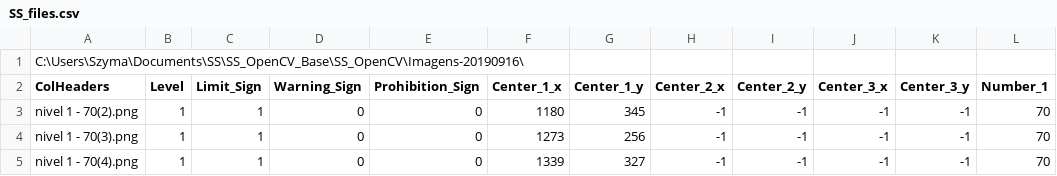
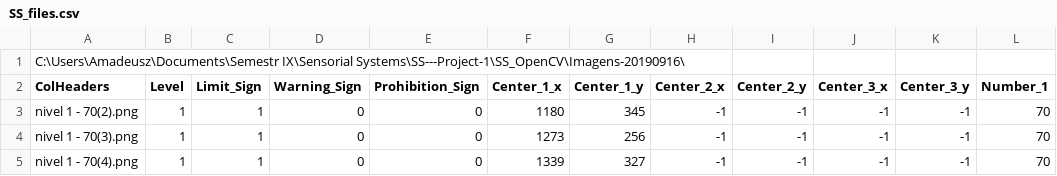
Before and after one commit to szymani/SS---Project-1, a CSV file: SS_OpenCV/bin/Debug/SS_files.csv, drawn as a sheet; only a part is shown; the diff names each change by its address in the sheet, - before the commit and + after, or states it on an @@ line.

Commit message:
Merged projects - done

```diff
--- a/SS_OpenCV/bin/Debug/SS_files.csv
+++ b/SS_OpenCV/bin/Debug/SS_files.csv
-A1 (ColHeaders): C:\Users\Szyma\Documents\SS\SS_OpenCV_Base\SS_OpenCV\Imagens-20190916\
+A1 (ColHeaders): C:\Users\Amadeusz\Documents\Semestr IX\Sensorial Systems\SS---Project-1\SS_OpenCV\Imagens-20190916\
```
Also changed, not shown: 47 other files.
